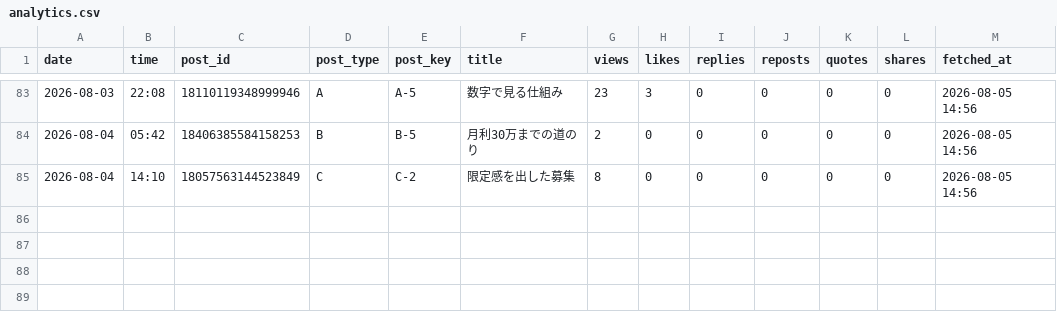
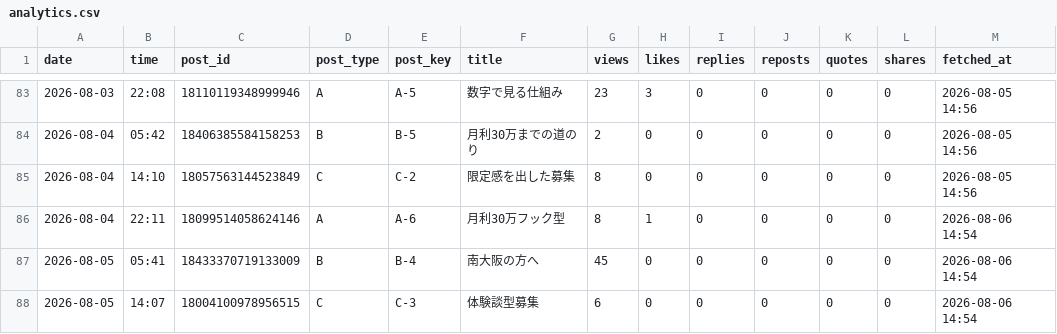
Before and after one commit to vintagegarakuta-gthub/meiryu-threads-auto-post, a CSV file: analytics.csv, drawn as a sheet; only a part is shown, gaps mark what is left out.

```diff
--- a/analytics.csv
+++ b/analytics.csv
@@ -85 +85,4 @@ date,time,post_id,post_type,post_key,title,views,likes,replies,reposts,quotes,sh
 2026-08-04,14:10,18057563144523849,C,C-2,限定感を出した募集,8,0,0,0,0,0,2026-08-05 14:56
+2026-08-04,22:11,18099514058624146,A,A-6,月利30万フック型,8,1,0,0,0,0,2026-08-06 14:54
+2026-08-05,05:41,18433370719133009,B,B-4,南大阪の方へ,45,0,0,0,0,0,2026-08-06 14:54
+2026-08-05,14:07,18004100978956515,C,C-3,体験談型募集,6,0,0,0,0,0,2026-08-06 14:54
```
